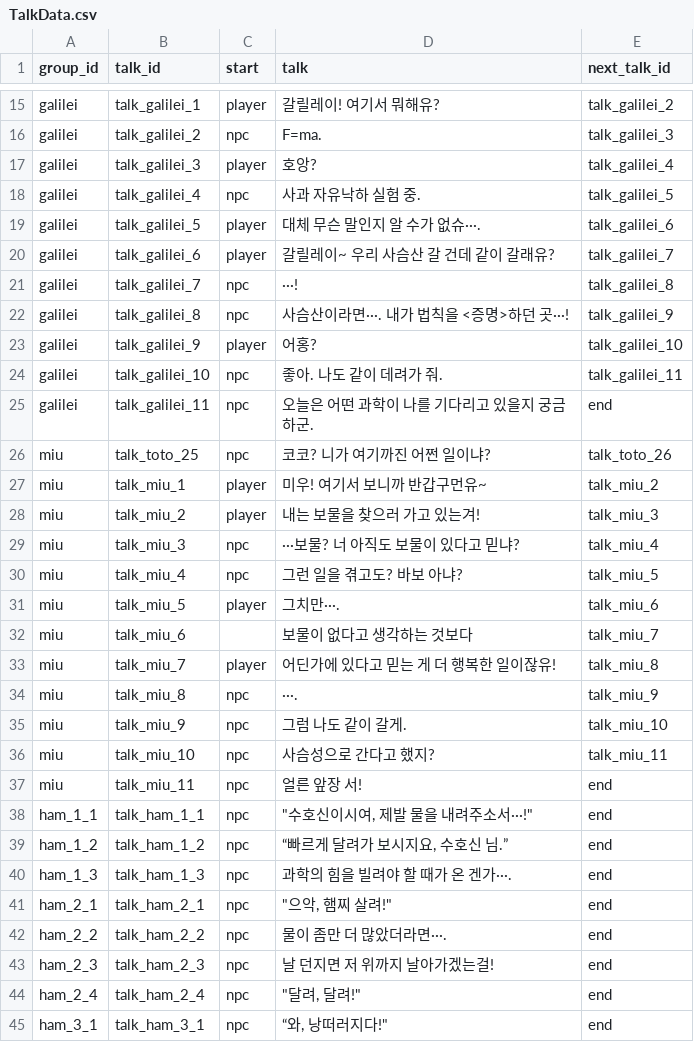
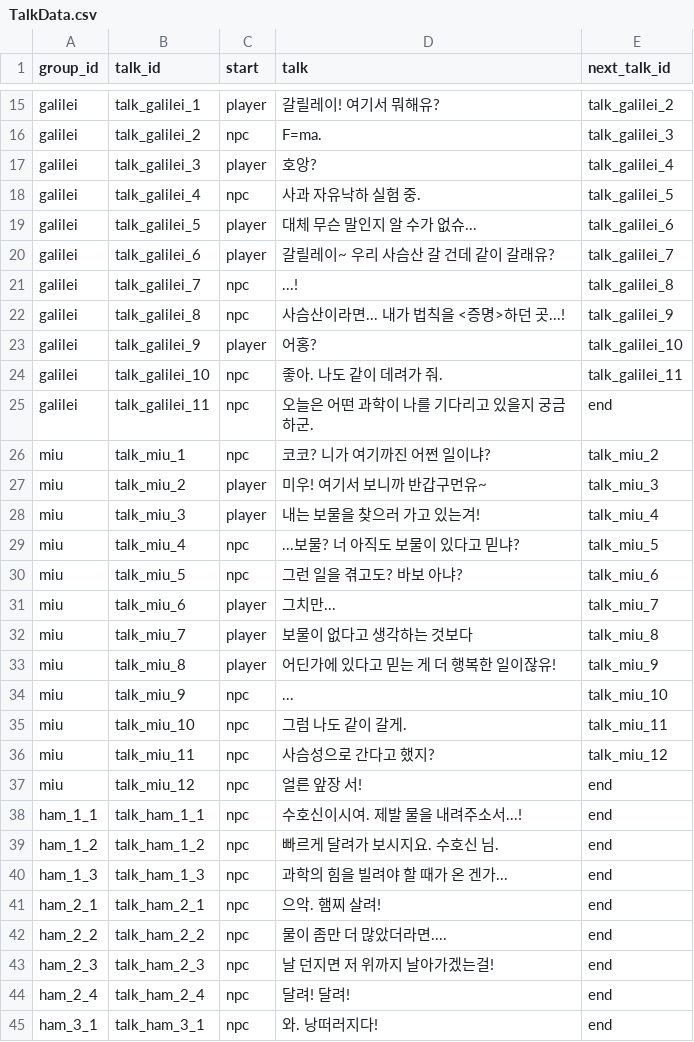
Before and after one commit to potatohun/2025_BEAVERJAM, a CSV file: Assets/potato/script/TalkData.csv, drawn as a sheet; only a part is shown, gaps mark what is left out; the diff covers the shown part only.

```diff
--- a/Assets/potato/script/TalkData.csv
+++ b/Assets/potato/script/TalkData.csv
@@ -18,6 +18,6 @@ galilei,talk_galilei_3,player,호앙?,talk_galilei_4
 galilei,talk_galilei_4,npc,사과 자유낙하 실험 중.,talk_galilei_5
-galilei,talk_galilei_5,player,대체 무슨 말인지 알 수가 없슈···.,talk_galilei_6
+galilei,talk_galilei_5,player,대체 무슨 말인지 알 수가 없슈...,talk_galilei_6
 galilei,talk_galilei_6,player,갈릴레이~ 우리 사슴산 갈 건데 같이 갈래유?,talk_galilei_7
-galilei,talk_galilei_7,npc,···!,talk_galilei_8
-galilei,talk_galilei_8,npc,사슴산이라면···. 내가 법칙을 <증명>하던 곳···!,talk_galilei_9
+galilei,talk_galilei_7,npc,...!,talk_galilei_8
+galilei,talk_galilei_8,npc,사슴산이라면... 내가 법칙을 <증명>하던 곳...!,talk_galilei_9
 galilei,talk_galilei_9,player,어홍?,talk_galilei_10
@@ -25,21 +25,21 @@ galilei,talk_galilei_10,npc,좋아. 나도 같이 데려가 줘.,talk_galilei_11
 galilei,talk_galilei_11,npc,오늘은 어떤 과학이 나를 기다리고 있을지 궁금하군.,end
-miu,talk_toto_25,npc,코코? 니가 여기까진 어쩐 일이냐?,talk_toto_26
-miu,talk_miu_1,player,미우! 여기서 보니까 반갑구먼유~,talk_miu_2
-miu,talk_miu_2,player,내는 보물을 찾으러 가고 있는겨!,talk_miu_3
-miu,talk_miu_3,npc,···보물? 너 아직도 보물이 있다고 믿냐?,talk_miu_4
-miu,talk_miu_4,npc,그런 일을 겪고도? 바보 아냐?,talk_miu_5
-miu,talk_miu_5,player,그치만···.,talk_miu_6
-miu,talk_miu_6,,보물이 없다고 생각하는 것보다,talk_miu_7
-miu,talk_miu_7,player,어딘가에 있다고 믿는 게 더 행복한 일이잖유!,talk_miu_8
-miu,talk_miu_8,npc,···.,talk_miu_9
-miu,talk_miu_9,npc,그럼 나도 같이 갈게.,talk_miu_10
-miu,talk_miu_10,npc,사슴성으로 간다고 했지?,talk_miu_11
-miu,talk_miu_11,npc,얼른 앞장 서!,end
-ham_1_1,talk_ham_1_1,npc,"""수호신이시여, 제발 물을 내려주소서···!""",end
-ham_1_2,talk_ham_1_2,npc,"“빠르게 달려가 보시지요, 수호신 님.”",end
-ham_1_3,talk_ham_1_3,npc,과학의 힘을 빌려야 할 때가 온 겐가···.,end
-ham_2_1,talk_ham_2_1,npc,"""으악, 햄찌 살려!""",end
-ham_2_2,talk_ham_2_2,npc,물이 좀만 더 많았더라면···.,end
+miu,talk_miu_1,npc,코코? 니가 여기까진 어쩐 일이냐?,talk_miu_2
+miu,talk_miu_2,player,미우! 여기서 보니까 반갑구먼유~,talk_miu_3
+miu,talk_miu_3,player,내는 보물을 찾으러 가고 있는겨!,talk_miu_4
+miu,talk_miu_4,npc,...보물? 너 아직도 보물이 있다고 믿냐?,talk_miu_5
+miu,talk_miu_5,npc,그런 일을 겪고도? 바보 아냐?,talk_miu_6
+miu,talk_miu_6,player,그치만...,talk_miu_7
+miu,talk_miu_7,player,보물이 없다고 생각하는 것보다,talk_miu_8
+miu,talk_miu_8,player,어딘가에 있다고 믿는 게 더 행복한 일이잖유!,talk_miu_9
+miu,talk_miu_9,npc,...,talk_miu_10
+miu,talk_miu_10,npc,그럼 나도 같이 갈게.,talk_miu_11
+miu,talk_miu_11,npc,사슴성으로 간다고 했지?,talk_miu_12
+miu,talk_miu_12,npc,얼른 앞장 서!,end
+ham_1_1,talk_ham_1_1,npc,수호신이시여. 제발 물을 내려주소서...!,end
+ham_1_2,talk_ham_1_2,npc,빠르게 달려가 보시지요. 수호신 님.,end
+ham_1_3,talk_ham_1_3,npc,과학의 힘을 빌려야 할 때가 온 겐가...,end
+ham_2_1,talk_ham_2_1,npc,으악. 햄찌 살려!,end
+ham_2_2,talk_ham_2_2,npc,물이 좀만 더 많았더라면....,end
 ham_2_3,talk_ham_2_3,npc,날 던지면 저 위까지 날아가겠는걸!,end
-ham_2_4,talk_ham_2_4,npc,"""달려, 달려!""",end
-ham_3_1,talk_ham_3_1,npc,"“와, 낭떠러지다!""",end
+ham_2_4,talk_ham_2_4,npc,달려! 달려!,end
+ham_3_1,talk_ham_3_1,npc,와. 낭떠러지다!,end
```
Also changed, not shown: 6 edited cells elsewhere in this file, 32 other files.
